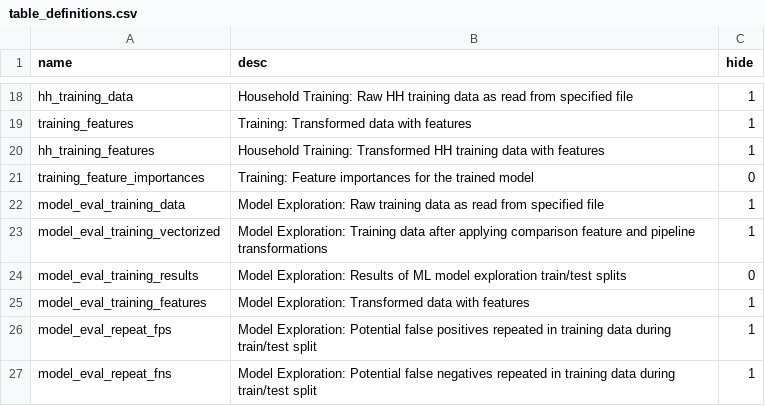
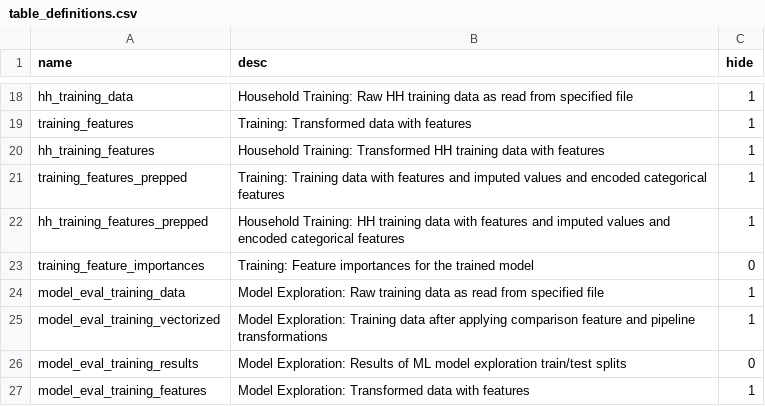
Before and after one commit to ipums/hlink, a CSV file: hlink/linking/table_definitions.csv, drawn as a sheet; only a part is shown, gaps mark what is left out; the shorter side is filled out with more unchanged rows; the diff names each change by its address in the sheet, - before the commit and + after, or states it on an @@ line.

Commit message:
[#105] Save the training_features_prepped table in Training step 2
We need some of the information from this table in Training step 3, and it's
also helpful to be able to inspect this table occasionally when debugging. I've
marked it as a hidden table because it's not likely to be useful to general users.

```diff
--- a/hlink/linking/table_definitions.csv
+++ b/hlink/linking/table_definitions.csv
+row 21: training_features_prepped | Training: Training data with features and imputed values and encoded categorical features | 1
+row 22: hh_training_features_prepped | Household Training: HH training data with features and imputed values and encoded categorical features | 1
```
Also changed, not shown: 1 other file.
